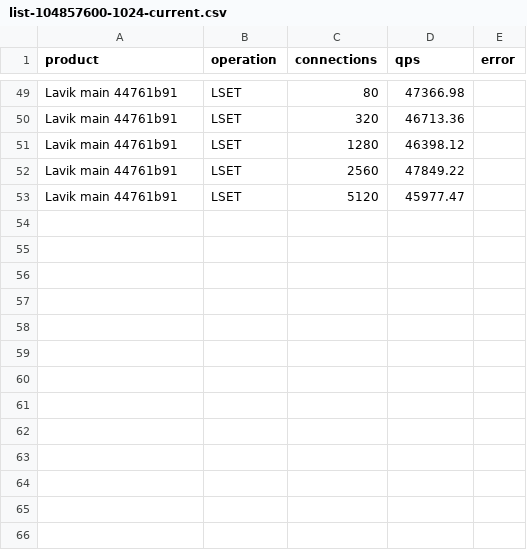
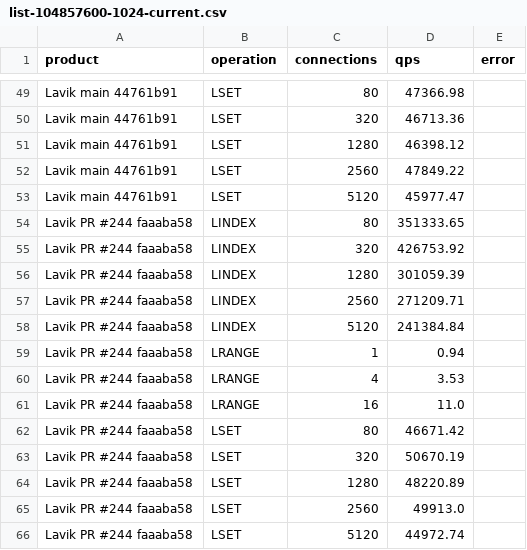
Before and after one commit to thweetkomputer/lavik, a CSV file: perf_reports/lavik-complex-structures-2026-09-26/list-104857600-1024-current.csv, drawn as a sheet; only a part is shown, gaps mark what is left out.

Commit message:
perf: PR244 versus fresh main list 100MiB 1024B 8 keys

```diff
--- a/perf_reports/lavik-complex-structures-2026-09-26/list-104857600-1024-current.csv
+++ b/perf_reports/lavik-complex-structures-2026-09-26/list-104857600-1024-current.csv
@@ -53 +53,14 @@ Lavik main 44761b91,LSET,2560,47849.22,
 Lavik main 44761b91,LSET,5120,45977.47,
+Lavik PR #244 faaaba58,LINDEX,80,351333.65,
+Lavik PR #244 faaaba58,LINDEX,320,426753.92,
+Lavik PR #244 faaaba58,LINDEX,1280,301059.39,
+Lavik PR #244 faaaba58,LINDEX,2560,271209.71,
+Lavik PR #244 faaaba58,LINDEX,5120,241384.84,
+Lavik PR #244 faaaba58,LRANGE,1,0.94,
+Lavik PR #244 faaaba58,LRANGE,4,3.53,
+Lavik PR #244 faaaba58,LRANGE,16,11.0,
+Lavik PR #244 faaaba58,LSET,80,46671.42,
+Lavik PR #244 faaaba58,LSET,320,50670.19,
+Lavik PR #244 faaaba58,LSET,1280,48220.89,
+Lavik PR #244 faaaba58,LSET,2560,49913.0,
+Lavik PR #244 faaaba58,LSET,5120,44972.74,
```
Also changed, not shown: 54 other files.
